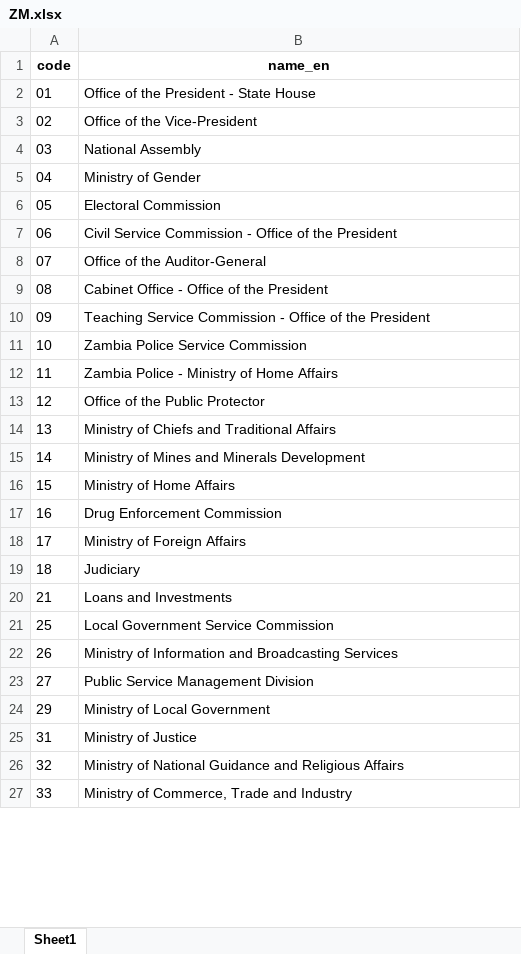
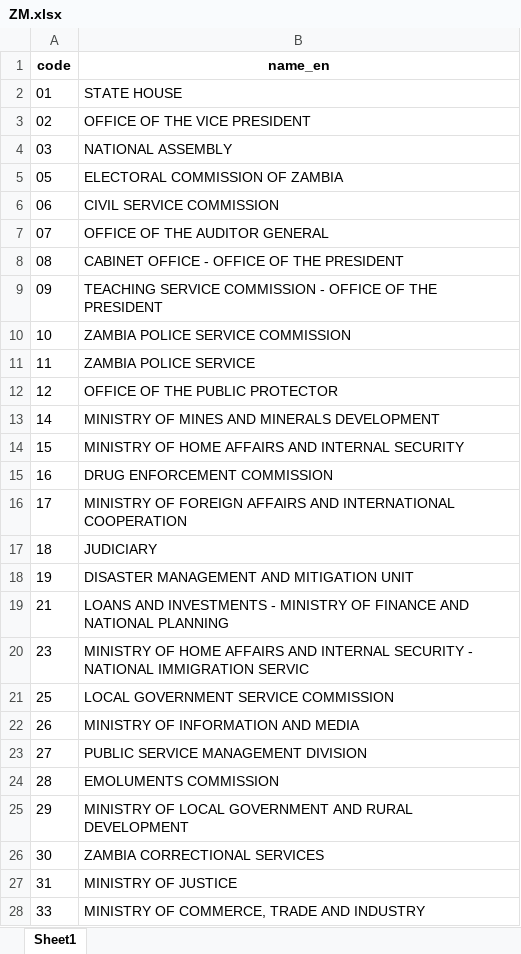
Before and after one commit to codeforIATI/gov-id-finder-data, an Excel workbook: data/xlsx/ZM.xlsx, sheet Sheet1, drawn as a sheet; only a part is shown; values as stored, in another font and other column widths than the file's, no borders; removed rows and columns are numbered as before the commit, all else as after; the diff covers the shown part only; the diff names each change by its address in the sheet, - before the commit and + after, or states it on an @@ line.

Commit message:
Update Zambia from 2024 budget

```diff
--- a/data/xlsx/ZM.xlsx (sheet Sheet1)
+++ b/data/xlsx/ZM.xlsx (sheet Sheet1)
-B2 (name_en): Office of the President - State House
+B2 (name_en): STATE HOUSE
-B3 (name_en): Office of the Vice-President
+B3 (name_en): OFFICE OF THE VICE PRESIDENT
-B4 (name_en): National Assembly
+B4 (name_en): NATIONAL ASSEMBLY
-row 5: 04 | Ministry of Gender
-B5 (name_en): Electoral Commission
+B5 (name_en): ELECTORAL COMMISSION OF ZAMBIA
-B6 (name_en): Civil Service Commission - Office of the President
+B6 (name_en): CIVIL SERVICE COMMISSION
-B7 (name_en): Office of the Auditor-General
+B7 (name_en): OFFICE OF THE AUDITOR GENERAL
-B8 (name_en): Cabinet Office - Office of the President
+B8 (name_en): CABINET OFFICE - OFFICE OF THE PRESIDENT
-B9 (name_en): Teaching Service Commission - Office of the President
+B9 (name_en): TEACHING SERVICE COMMISSION - OFFICE OF THE PRESIDENT
-B10 (name_en): Zambia Police Service Commission
+B10 (name_en): ZAMBIA POLICE SERVICE COMMISSION
-B11 (name_en): Zambia Police - Ministry of Home Affairs
+B11 (name_en): ZAMBIA POLICE SERVICE
-B12 (name_en): Office of the Public Protector
+B12 (name_en): OFFICE OF THE PUBLIC PROTECTOR
-row 14: 13 | Ministry of Chiefs and Traditional Affairs
-B13 (name_en): Ministry of Mines and Minerals Development
+B13 (name_en): MINISTRY OF MINES AND MINERALS DEVELOPMENT
-B14 (name_en): Ministry of Home Affairs
+B14 (name_en): MINISTRY OF HOME AFFAIRS AND INTERNAL SECURITY
-B15 (name_en): Drug Enforcement Commission
+B15 (name_en): DRUG ENFORCEMENT COMMISSION
-B16 (name_en): Ministry of Foreign Affairs
+B16 (name_en): MINISTRY OF FOREIGN AFFAIRS AND INTERNATIONAL COOPERATION
-B17 (name_en): Judiciary
+B17 (name_en): JUDICIARY
+row 18: 19 | DISASTER MANAGEMENT AND MITIGATION UNIT
-B19 (name_en): Loans and Investments
+B19 (name_en): LOANS AND INVESTMENTS - MINISTRY OF FINANCE AND NATIONAL PLANNING
+row 20: 23 | MINISTRY OF HOME AFFAIRS AND INTERNAL SECURITY - NATIONAL IMMIGRATION SERVIC
-B21 (name_en): Local Government Service Commission
+B21 (name_en): LOCAL GOVERNMENT SERVICE COMMISSION
-B22 (name_en): Ministry of Information and Broadcasting Services
+B22 (name_en): MINISTRY OF INFORMATION AND MEDIA
-B23 (name_en): Public Service Management Division
+B23 (name_en): PUBLIC SERVICE MANAGEMENT DIVISION
+row 24: 28 | EMOLUMENTS COMMISSION
-B25 (name_en): Ministry of Local Government
+B25 (name_en): MINISTRY OF LOCAL GOVERNMENT AND RURAL DEVELOPMENT
+row 26: 30 | ZAMBIA CORRECTIONAL SERVICES
-B27 (name_en): Ministry of Justice
+B27 (name_en): MINISTRY OF JUSTICE
-row 26: 32 | Ministry of National Guidance and Religious Affairs
-B28 (name_en): Ministry of Commerce, Trade and Industry
+B28 (name_en): MINISTRY OF COMMERCE, TRADE AND INDUSTRY
```
Also changed, not shown: 8 added rows, 9 removed rows and 26 edited cells elsewhere in this sheet, data/xlsx/metadata.xlsx, 2 other files.
